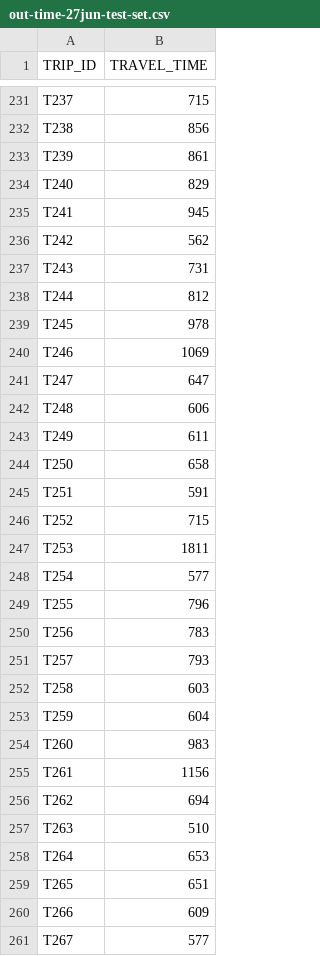
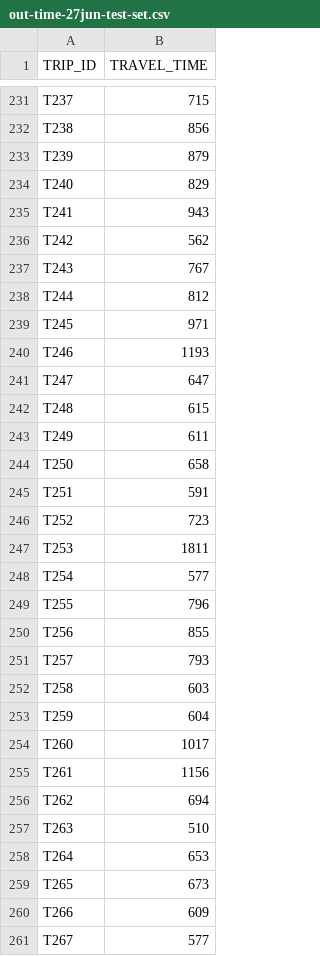
Before and after one commit to gheinrich/taxi, a CSV file: out-time-27jun-test-set.csv, drawn as a sheet; only a part is shown, gaps mark what is left out; the diff covers the shown part only.

```diff
--- a/out-time-27jun-test-set.csv
+++ b/out-time-27jun-test-set.csv
@@ -232,12 +232,12 @@
 "T238",856
-"T239",861
+"T239",879
 "T240",829
-"T241",945
+"T241",943
 "T242",562
-"T243",731
+"T243",767
 "T244",812
-"T245",978
-"T246",1069
+"T245",971
+"T246",1193
 "T247",647
-"T248",606
+"T248",615
 "T249",611
@@ -245,3 +245,3 @@
 "T251",591
-"T252",715
+"T252",723
 "T253",1811
@@ -249,3 +249,3 @@
 "T255",796
-"T256",783
+"T256",855
 "T257",793
@@ -253,3 +253,3 @@
 "T259",604
-"T260",983
+"T260",1017
 "T261",1156
@@ -258,3 +258,3 @@
 "T264",653
-"T265",651
+"T265",673
 "T266",609
```
Also changed, not shown: 95 edited cells elsewhere in this file, out-destination-27jun-cv.csv, out-destination-27jun-test-set.csv, 1 other file.
